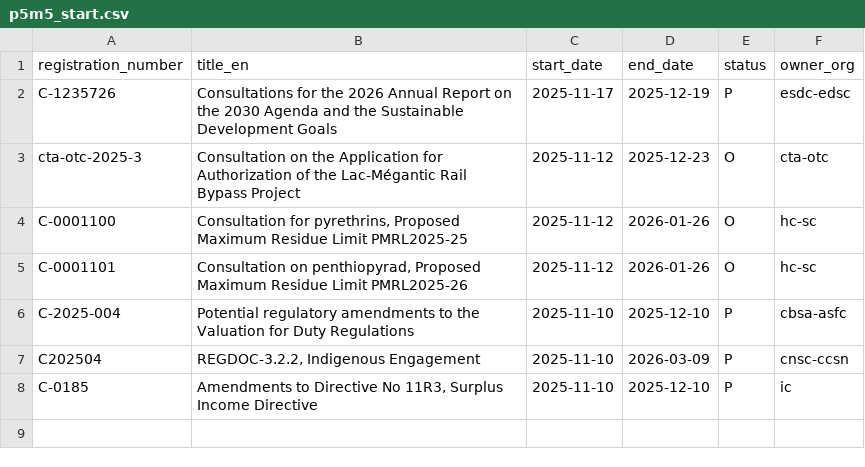
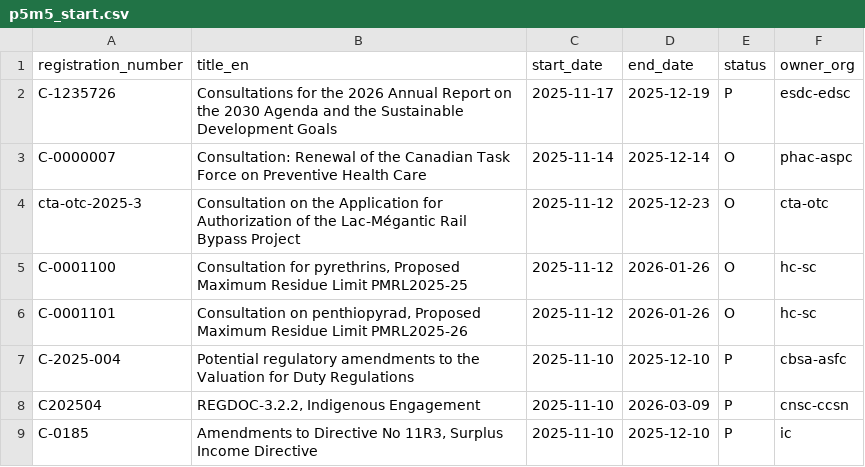
Before and after one commit to PatLittle/Consultations-Tracker, a CSV file: p5m5_start.csv, drawn as a sheet.

```diff
--- a/p5m5_start.csv
+++ b/p5m5_start.csv
@@ -2,2 +2,3 @@ registration_number,title_en,start_date,end_date,status,owner_org
 C-1235726,Consultations for the 2026 Annual Report on the 2030 Agenda and the Sustainable Development Goals,2025-11-17,2025-12-19,P,esdc-edsc
+C-0000007,Consultation: Renewal of the Canadian Task Force on Preventive Health Care,2025-11-14,2025-12-14,O,phac-aspc
 cta-otc-2025-3,Consultation on the Application for Authorization of the Lac-Mégantic Rail Bypass Project,2025-11-12,2025-12-23,O,cta-otc
```
Also changed, not shown: 2 other files.
